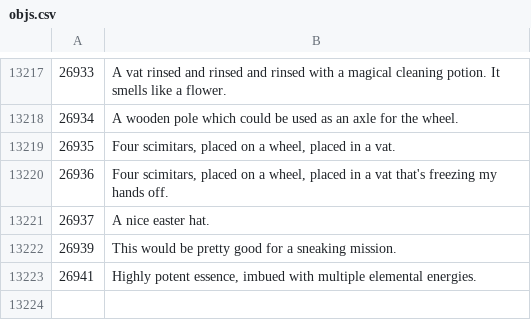
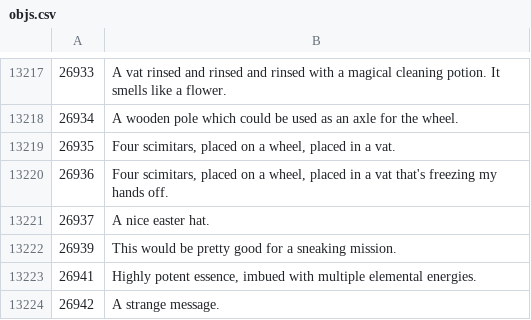
Before and after one commit to Joshua-F/osrs-examines, a CSV file: objs.csv, drawn as a sheet; only a part is shown, gaps mark what is left out; the diff names each change by its address in the sheet, - before the commit and + after, or states it on an @@ line.

Commit message:
2022-04-22

```diff
--- a/objs.csv
+++ b/objs.csv
+row 13224: 26942 | A strange message.
```
